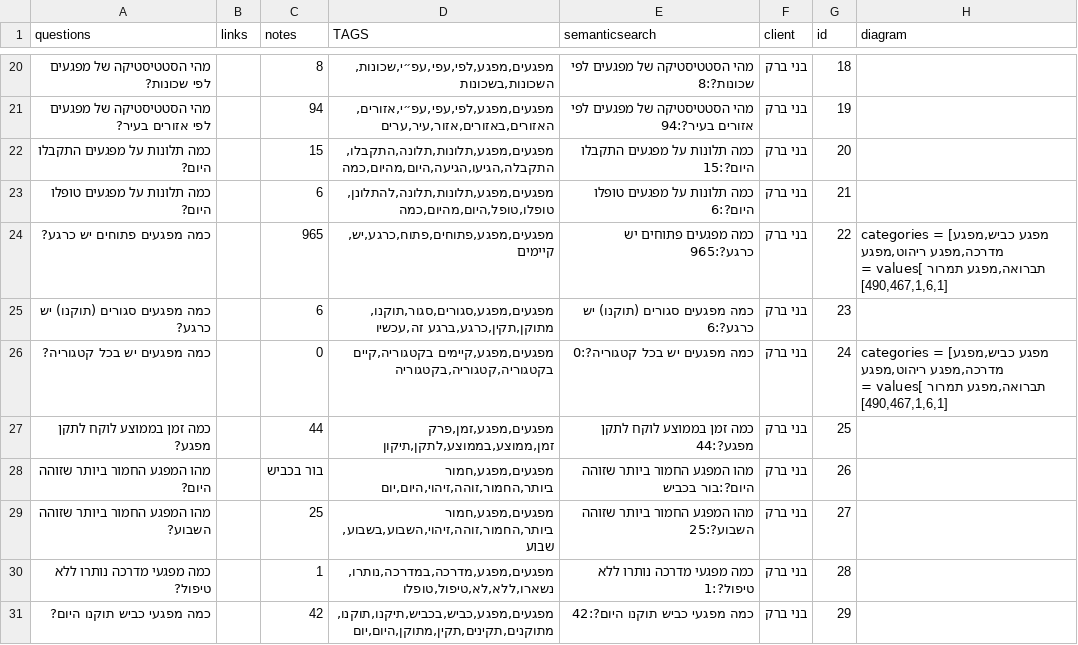
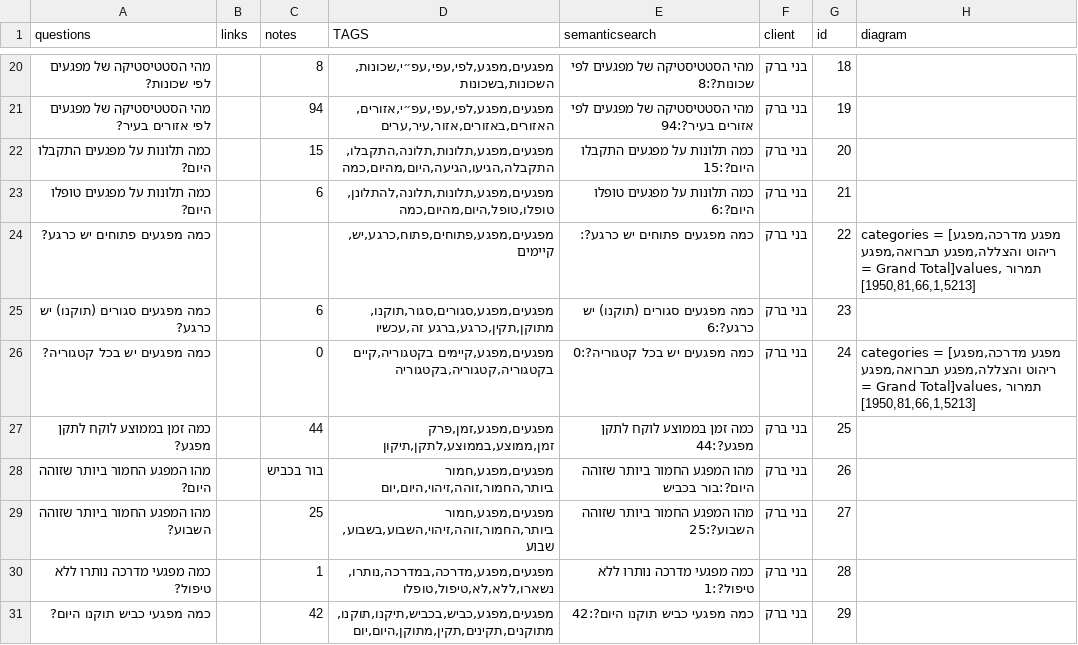
Before and after one commit to Mashcal-Projects/PDF_Chatbot, a CSV file: data/knowledge_center.csv, drawn as a sheet; only a part is shown, gaps mark what is left out; the diff covers the shown part only.

```diff
--- a/data/knowledge_center.csv
+++ b/data/knowledge_center.csv
@@ -23,5 +23,5 @@ questions,links,notes,TAGS,semanticsearch,client,id,diagram
 כמה תלונות על מפגעים טופלו היום?,,6,"מפגעים,מפגע,תלונות,תלונה,להתלונן,טופלו,טופל,היום,מהיום,כמה   ",כמה תלונות על מפגעים טופלו היום?:6,בני ברק,21,
-כמה מפגעים פתוחים יש כרגע?,,965,"מפגעים,מפגע,פתוחים,פתוח,כרגע,יש,קיימים    ",כמה מפגעים פתוחים יש כרגע?:965,בני ברק,22,"categories = [מפגע כביש,מפגע מדרכה,מפגע ריהוט,מפגע תברואה,מפגע תמרור ]values = [490,467,1,6,1]"
+כמה מפגעים פתוחים יש כרגע?,,,"מפגעים,מפגע,פתוחים,פתוח,כרגע,יש,קיימים    ",כמה מפגעים פתוחים יש כרגע?:,בני ברק,22,"categories = [מפגע מדרכה,מפגע ריהוט והצללה,מפגע תברואה,מפגע תמרור ,Grand Total]values = [1950,81,66,1,5213]"
 כמה מפגעים סגורים (תוקנו) יש כרגע?,,6,"מפגעים,מפגע,סגורים,סגור,תוקנו,מתוקן,תקין,כרגע,ברגע זה,עכשיו  ",כמה מפגעים סגורים (תוקנו) יש כרגע?:6,בני ברק,23,
-כמה מפגעים יש בכל קטגוריה?,,0,"מפגעים,מפגע,קיימים בקטגוריה,קיים בקטגוריה,קטגוריה,בקטגוריה              ",כמה מפגעים יש בכל קטגוריה?:0,בני ברק,24,"categories = [מפגע כביש,מפגע מדרכה,מפגע ריהוט,מפגע תברואה,מפגע תמרור ]values = [490,467,1,6,1]"
+כמה מפגעים יש בכל קטגוריה?,,0,"מפגעים,מפגע,קיימים בקטגוריה,קיים בקטגוריה,קטגוריה,בקטגוריה              ",כמה מפגעים יש בכל קטגוריה?:0,בני ברק,24,"categories = [מפגע מדרכה,מפגע ריהוט והצללה,מפגע תברואה,מפגע תמרור ,Grand Total]values = [1950,81,66,1,5213]"
 כמה זמן בממוצע לוקח לתקן מפגע?,,44,"מפגעים,מפגע,זמן,פרק זמן,ממוצע,בממוצע,לתקן,תיקון     ",כמה זמן בממוצע לוקח לתקן מפגע?:44,בני ברק,25,
```
Also changed, not shown: 51 added rows and 34 edited cells elsewhere in this file.
